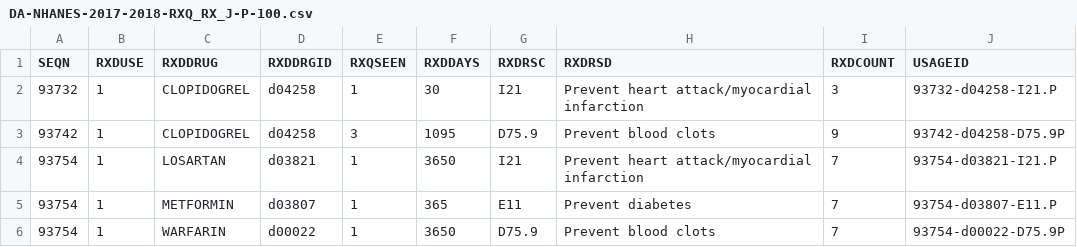
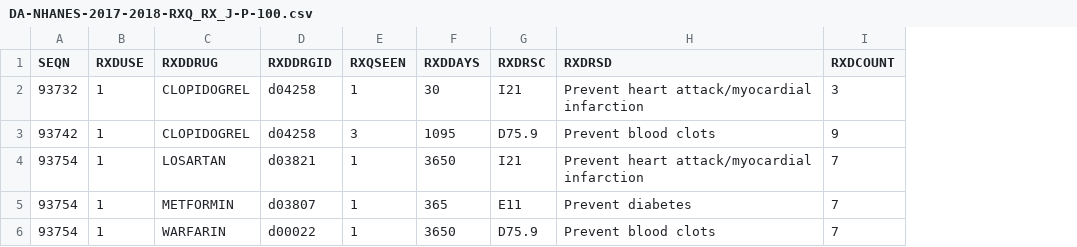
Before and after one commit to tetherless-world/nhanes-hadatac, a CSV file: data/DA-NHANES-2017-2018-RXQ_RX_J-P-100.csv, drawn as a sheet; the diff names each change by its address in the sheet, - before the commit and + after, or states it on an @@ line.

```diff
--- a/data/DA-NHANES-2017-2018-RXQ_RX_J-P-100.csv
+++ b/data/DA-NHANES-2017-2018-RXQ_RX_J-P-100.csv
-column J (USAGEID), rows 2-6: 93732-d04258-I21.P | 93742-d04258-D75.9P | 93754-d03821-I21.P | 93754-d03807-E11.P | 93754-d00022-D75.9P
```
Also changed, not shown: data/DA-NHANES-2017-2018-RXQ_RX_J-T-100.csv, 2 other files.
